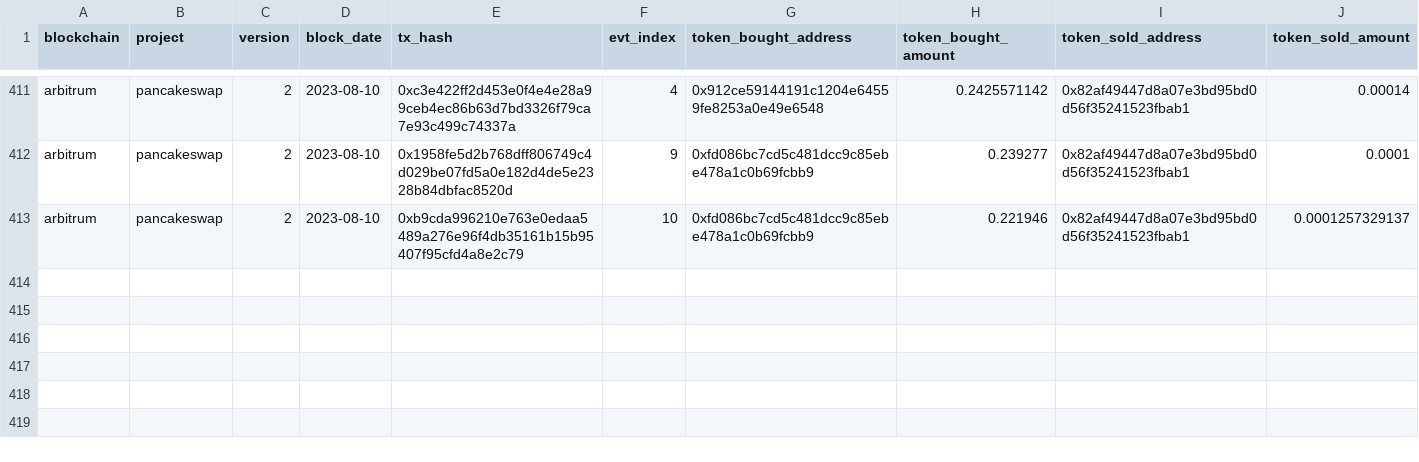
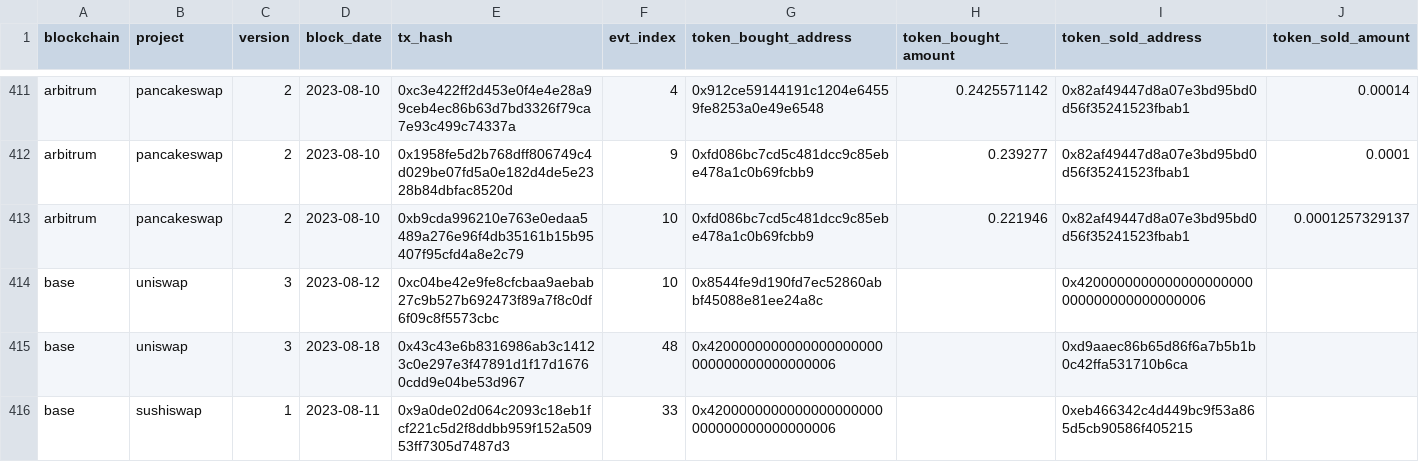
Before and after one commit to olgafetisova/spellbook, a CSV file: seeds/dex/trades/dex_trades_seed.csv, drawn as a sheet; only a part is shown, gaps mark what is left out.

Commit message:
[Dex Trades][Base] add dex trades on Base (#4071)
* add uniswap v3 and sushiwap dex trades

* fix file name & remove block_month on uniswap v3

* compatibiant uniswap legacy

* Recover uniswap_trades_legacy.sql

* make uniswap_v3_base_trades_legacy dummy

* make uniswap_base_trades_legacy dummy

* fix legacy config

* add base to schema config

* add the block_month filed to uniswap dex trades

* fix block_month

* add base dex trades seed

* fix type of token_bought_amount_raw

* fix type

* fix type

* fix type

---------

Co-authored-by: Huang Geyang <Sukebeta@outlook.com>

```diff
--- a/seeds/dex/trades/dex_trades_seed.csv
+++ b/seeds/dex/trades/dex_trades_seed.csv
@@ -413 +413,4 @@ arbitrum,pancakeswap,2,2023-08-10,0x1958fe5d2b768dff806749c4d029be07fd5a0e182d4d
 arbitrum,pancakeswap,2,2023-08-10,0xb9cda996210e763e0edaa5489a276e96f4db35161b15b95407f95cfd4a8e2c79,10,0xfd086bc7cd5c481dcc9c85ebe478a1c0b69fcbb9,0.221946,0x82af49447d8a07e3bd95bd0d56f35241523fbab1,0.0001257329137
+base,uniswap,3,2023-08-12,0xc04be42e9fe8cfcbaa9aebab27c9b527b692473f89a7f8c0df6f09c8f5573cbc,10,0x8544fe9d190fd7ec52860abbf45088e81ee24a8c,,0x4200000000000000000000000000000000000006,
+base,uniswap,3,2023-08-18,0x43c43e6b8316986ab3c14123c0e297e3f47891d1f17d16760cdd9e04be53d967,48,0x4200000000000000000000000000000000000006,,0xd9aaec86b65d86f6a7b5b1b0c42ffa531710b6ca,
+base,sushiswap,1,2023-08-11,0x9a0de02d064c2093c18eb1fcf221c5d2f8ddbb959f152a50953ff7305d7487d3,33,0x4200000000000000000000000000000000000006,,0xeb466342c4d449bc9f53a865d5cb90586f405215,
```
Also changed, not shown: 13 other files.
